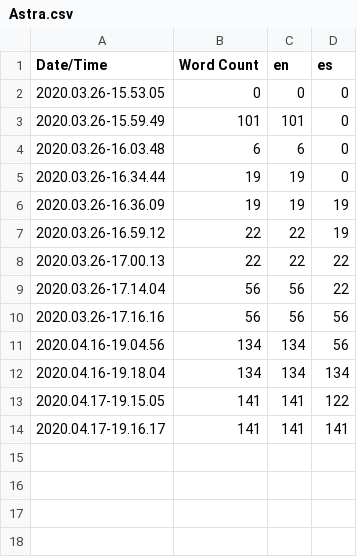
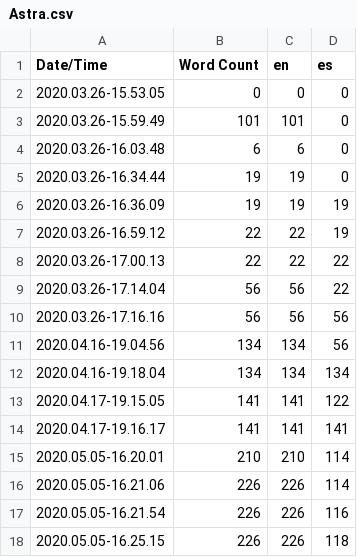
Before and after one commit to Jokinzazpi/2019-Fall-FPS, a CSV file: Astra/Content/Localization/Astra/Astra.csv, drawn as a sheet; the diff names each change by its address in the sheet, - before the commit and + after, or states it on an @@ line.

```diff
--- a/Astra/Content/Localization/Astra/Astra.csv
+++ b/Astra/Content/Localization/Astra/Astra.csv
+row 15: 2020.05.05-16.20.01 | 210 | 210 | 114
+row 16: 2020.05.05-16.21.06 | 226 | 226 | 114
+row 17: 2020.05.05-16.21.54 | 226 | 226 | 116
+row 18: 2020.05.05-16.25.15 | 226 | 226 | 118
```
Also changed, not shown: 11 other files.
